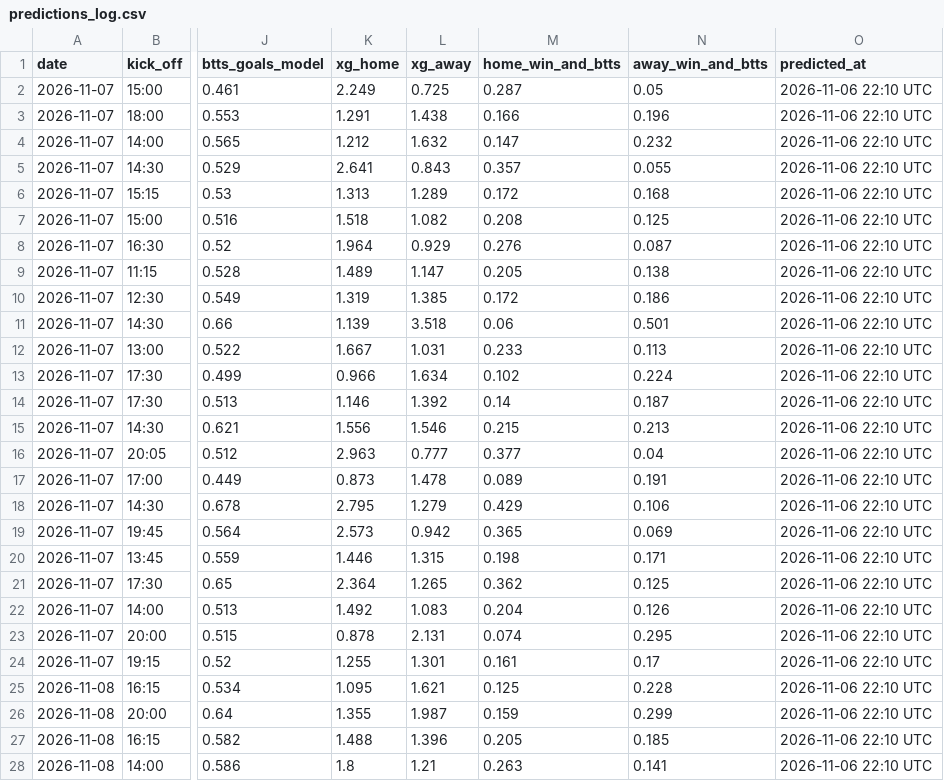
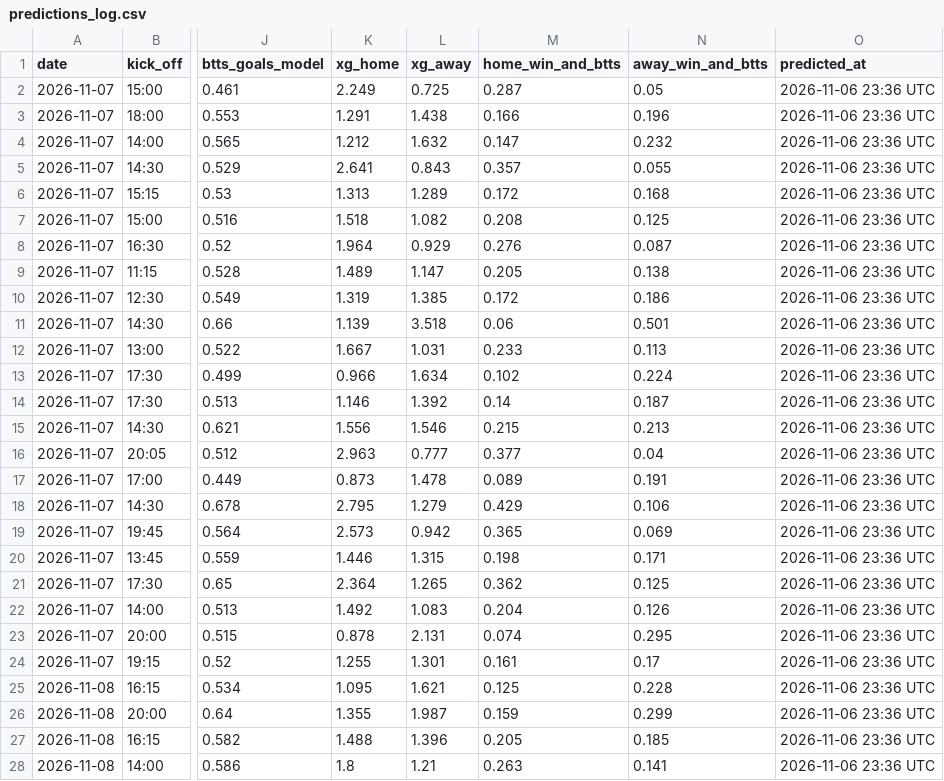
Before and after one commit to jabolos10/European_Football_Match_and_BTTS_Predictions, a CSV file: results/predictions_log.csv, drawn as a sheet; only a part is shown, gaps mark what is left out; the diff covers the shown part only; the diff names each change by its address in the sheet, - before the commit and + after, or states it on an @@ line.

```diff
--- a/results/predictions_log.csv
+++ b/results/predictions_log.csv
-O2:O28 (predicted_at): 2026-11-06 22:10 UTC
+O2:O28 (predicted_at): 2026-11-06 23:36 UTC
```
Also changed, not shown: 23 edited cells elsewhere in this file.
